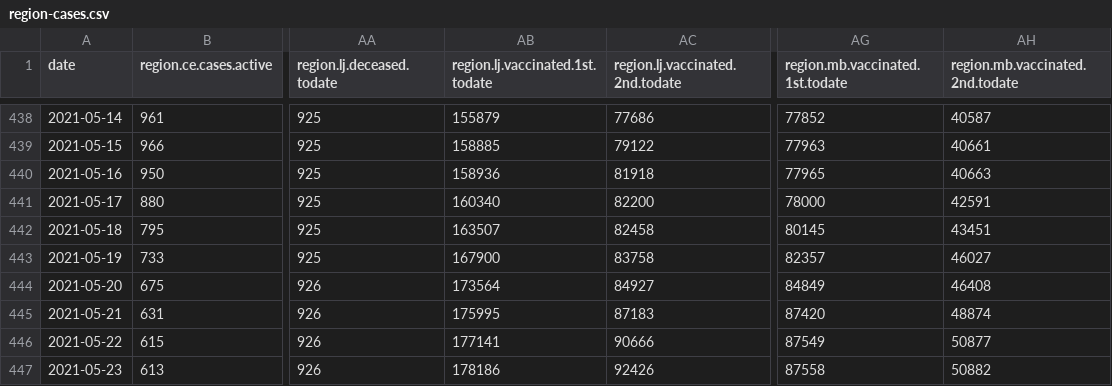
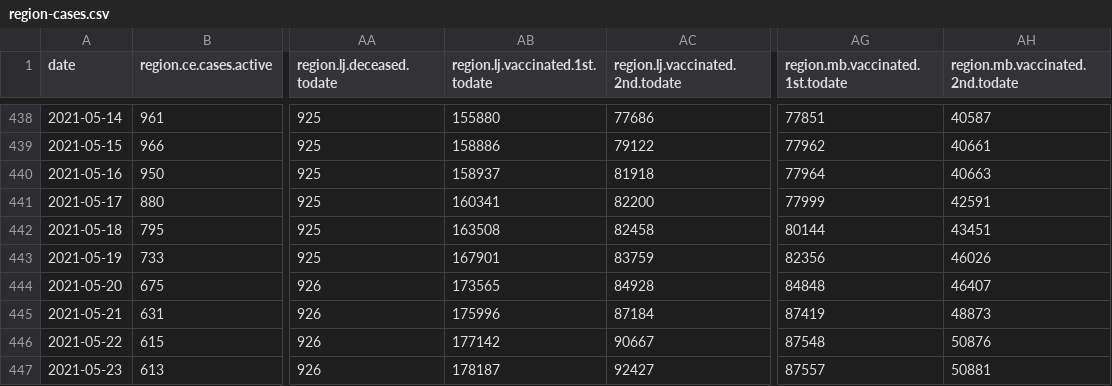
Before and after one commit to romunov/data, a CSV file: csv/region-cases.csv, drawn as a sheet; only a part is shown, gaps mark what is left out; the diff covers the shown part only; the diff names each change by its address in the sheet, - before the commit and + after, or states it on an @@ line.

```diff
--- a/csv/region-cases.csv
+++ b/csv/region-cases.csv
-AB438 (region.lj.vaccinated.1st.todate): 155879
+AB438 (region.lj.vaccinated.1st.todate): 155880
-AG438 (region.mb.vaccinated.1st.todate): 77852
+AG438 (region.mb.vaccinated.1st.todate): 77851
-AB439 (region.lj.vaccinated.1st.todate): 158885
+AB439 (region.lj.vaccinated.1st.todate): 158886
-AG439 (region.mb.vaccinated.1st.todate): 77963
+AG439 (region.mb.vaccinated.1st.todate): 77962
-AB440 (region.lj.vaccinated.1st.todate): 158936
+AB440 (region.lj.vaccinated.1st.todate): 158937
-AG440 (region.mb.vaccinated.1st.todate): 77965
+AG440 (region.mb.vaccinated.1st.todate): 77964
-AB441 (region.lj.vaccinated.1st.todate): 160340
+AB441 (region.lj.vaccinated.1st.todate): 160341
-AG441 (region.mb.vaccinated.1st.todate): 78000
+AG441 (region.mb.vaccinated.1st.todate): 77999
-AB442 (region.lj.vaccinated.1st.todate): 163507
+AB442 (region.lj.vaccinated.1st.todate): 163508
-AG442 (region.mb.vaccinated.1st.todate): 80145
+AG442 (region.mb.vaccinated.1st.todate): 80144
-AB443 (region.lj.vaccinated.1st.todate): 167900
+AB443 (region.lj.vaccinated.1st.todate): 167901
-AC443 (region.lj.vaccinated.2nd.todate): 83758
+AC443 (region.lj.vaccinated.2nd.todate): 83759
-AG443 (region.mb.vaccinated.1st.todate): 82357
+AG443 (region.mb.vaccinated.1st.todate): 82356
-AH443 (region.mb.vaccinated.2nd.todate): 46027
+AH443 (region.mb.vaccinated.2nd.todate): 46026
-AB444 (region.lj.vaccinated.1st.todate): 173564
+AB444 (region.lj.vaccinated.1st.todate): 173565
-AC444 (region.lj.vaccinated.2nd.todate): 84927
+AC444 (region.lj.vaccinated.2nd.todate): 84928
-AG444 (region.mb.vaccinated.1st.todate): 84849
+AG444 (region.mb.vaccinated.1st.todate): 84848
-AH444 (region.mb.vaccinated.2nd.todate): 46408
+AH444 (region.mb.vaccinated.2nd.todate): 46407
-AB445 (region.lj.vaccinated.1st.todate): 175995
+AB445 (region.lj.vaccinated.1st.todate): 175996
-AC445 (region.lj.vaccinated.2nd.todate): 87183
+AC445 (region.lj.vaccinated.2nd.todate): 87184
-AG445 (region.mb.vaccinated.1st.todate): 87420
+AG445 (region.mb.vaccinated.1st.todate): 87419
-AH445 (region.mb.vaccinated.2nd.todate): 48874
+AH445 (region.mb.vaccinated.2nd.todate): 48873
-AB446 (region.lj.vaccinated.1st.todate): 177141
+AB446 (region.lj.vaccinated.1st.todate): 177142
-AC446 (region.lj.vaccinated.2nd.todate): 90666
+AC446 (region.lj.vaccinated.2nd.todate): 90667
-AG446 (region.mb.vaccinated.1st.todate): 87549
+AG446 (region.mb.vaccinated.1st.todate): 87548
-AH446 (region.mb.vaccinated.2nd.todate): 50877
+AH446 (region.mb.vaccinated.2nd.todate): 50876
-AB447 (region.lj.vaccinated.1st.todate): 178186
+AB447 (region.lj.vaccinated.1st.todate): 178187
-AC447 (region.lj.vaccinated.2nd.todate): 92426
+AC447 (region.lj.vaccinated.2nd.todate): 92427
-AG447 (region.mb.vaccinated.1st.todate): 87558
+AG447 (region.mb.vaccinated.1st.todate): 87557
-AH447 (region.mb.vaccinated.2nd.todate): 50882
+AH447 (region.mb.vaccinated.2nd.todate): 50881
```
Also changed, not shown: 32 edited cells elsewhere in this file, csv/vaccination-administered.csv, csv/vaccination-by_municipality-latest.csv, 13 other files.
